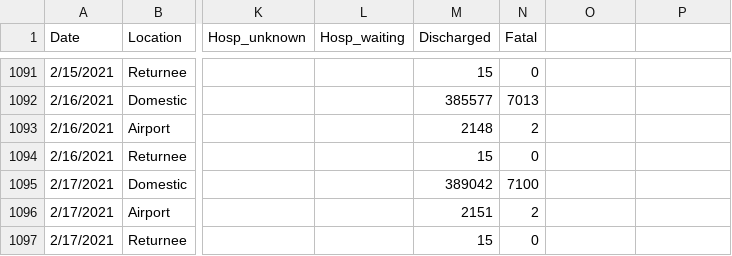
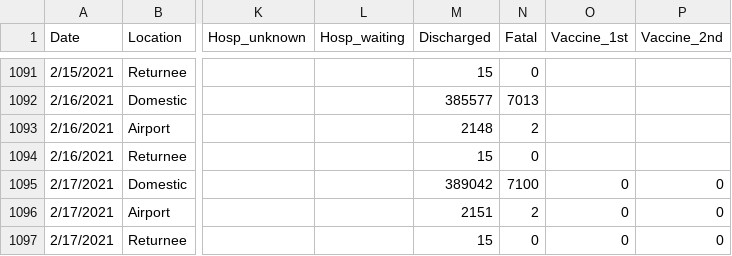
Before and after one commit to lisphilar/covid19-sir, a CSV file: data/japan/covid_jpn_total.csv, drawn as a sheet; only a part is shown, gaps mark what is left out; the diff names each change by its address in the sheet, - before the commit and + after, or states it on an @@ line.

Commit message:
data: add vaccination data in Japan

```diff
--- a/data/japan/covid_jpn_total.csv
+++ b/data/japan/covid_jpn_total.csv
-O1: (empty)
+O1: Vaccine_1st
-P1: (empty)
+P1: Vaccine_2nd
-O1095:O1097 (Vaccine_1st): (empty)
+O1095:O1097 (Vaccine_1st): 0
-P1095:P1097 (Vaccine_2nd): (empty)
+P1095:P1097 (Vaccine_2nd): 0
```
